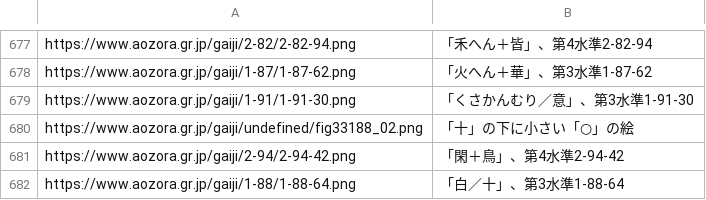
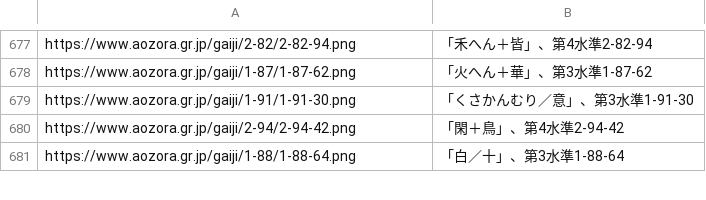
Before and after one commit to scriptin/kanji-frequency, a CSV file: scripts/aozora/gaiji.csv, drawn as a sheet; only a part is shown, gaps mark what is left out.

Commit message:
Fix regexp for gaiji images

```diff
--- a/scripts/aozora/gaiji.csv
+++ b/scripts/aozora/gaiji.csv
@@ -679,3 +679,2 @@ https://www.aozora.gr.jp/gaiji/1-87/1-87-62.png,「火へん＋華」、第3水
 https://www.aozora.gr.jp/gaiji/1-91/1-91-30.png,「くさかんむり／意」、第3水準1-91-30
-https://www.aozora.gr.jp/gaiji/undefined/fig33188_02.png,「十」の下に小さい「○」の絵
 https://www.aozora.gr.jp/gaiji/2-94/2-94-42.png,「閑＋鳥」、第4水準2-94-42
```
Also changed, not shown: 1 other file.
